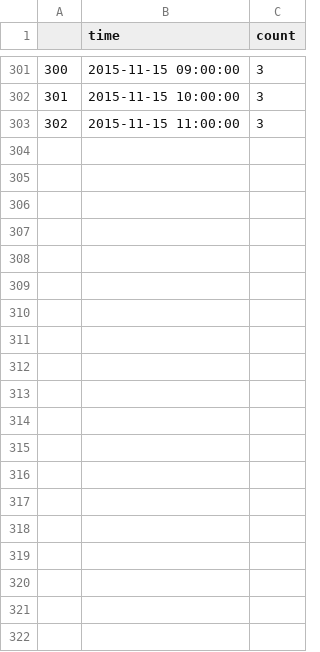
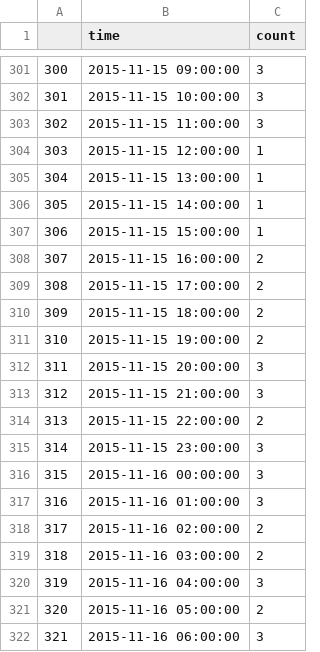
Before and after one commit to gewoonrik/productIO, a CSV file: scripts/data/roommatesByHour.csv, drawn as a sheet; only a part is shown, gaps mark what is left out; the diff covers the shown part only.

Commit message:
Added distribution of roommates during weekdays

```diff
--- a/scripts/data/roommatesByHour.csv
+++ b/scripts/data/roommatesByHour.csv
@@ -303 +303,20 @@
 "302",2015-11-15 11:00:00,3
+"303",2015-11-15 12:00:00,1
+"304",2015-11-15 13:00:00,1
+"305",2015-11-15 14:00:00,1
+"306",2015-11-15 15:00:00,1
+"307",2015-11-15 16:00:00,2
+"308",2015-11-15 17:00:00,2
+"309",2015-11-15 18:00:00,2
+"310",2015-11-15 19:00:00,2
+"311",2015-11-15 20:00:00,3
+"312",2015-11-15 21:00:00,3
+"313",2015-11-15 22:00:00,2
+"314",2015-11-15 23:00:00,3
+"315",2015-11-16 00:00:00,3
+"316",2015-11-16 01:00:00,3
+"317",2015-11-16 02:00:00,2
+"318",2015-11-16 03:00:00,2
+"319",2015-11-16 04:00:00,3
+"320",2015-11-16 05:00:00,2
+"321",2015-11-16 06:00:00,3
```
Also changed, not shown: 12 added rows elsewhere in this file, 7 other files.
